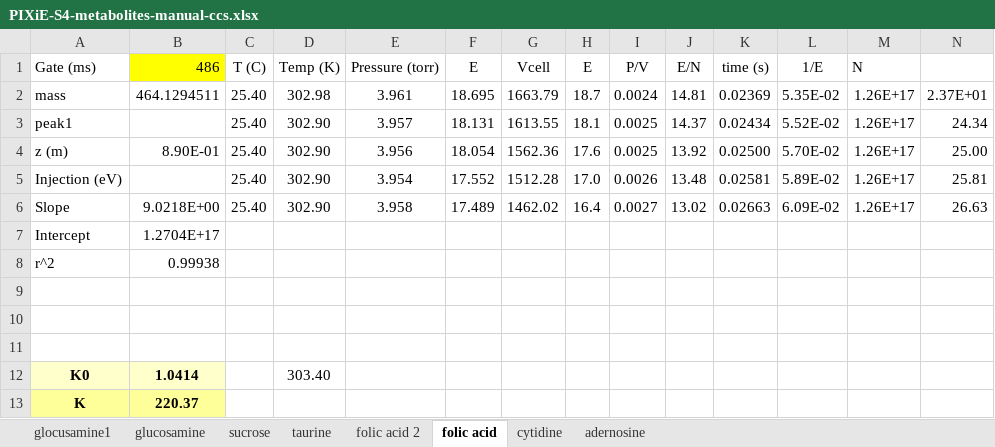
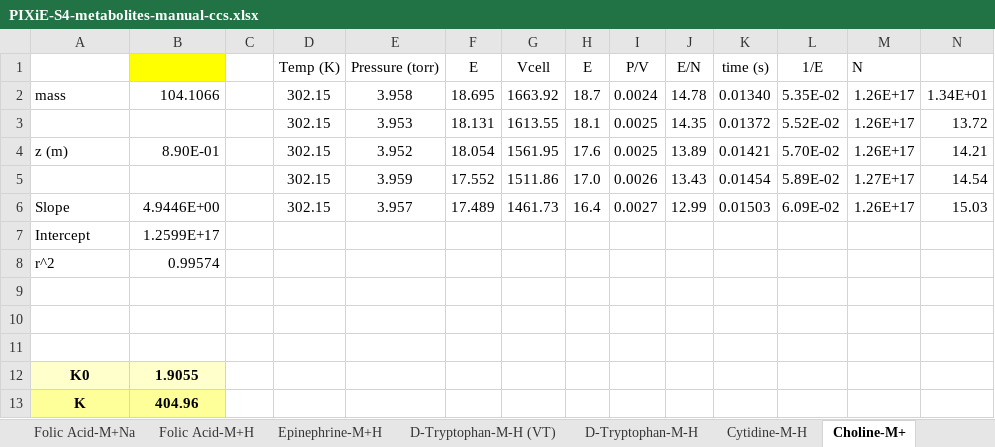
Before and after one commit to PNNL-Comp-Mass-Spec/PIXIE, an Excel workbook: doc/PIXiE-manuscript/PIXiE-S4-metabolites-manual-ccs.xlsx, sheet Choline-M+, drawn as a sheet; only a part is shown; values as stored, in another font and other column widths than the file's, no borders; charts and pictures not drawn; removed rows and columns are numbered as before the commit, all else as after; the diff covers the shown part only; the diff names each change by its address in the sheet, - before the commit and + after, or states it on an @@ line.

```diff
--- a/doc/PIXiE-manuscript/PIXiE-S4-metabolites-manual-ccs.xlsx (sheet Choline-M+)
+++ b/doc/PIXiE-manuscript/PIXiE-S4-metabolites-manual-ccs.xlsx (sheet Choline-M+)
-sheet tab: sucrose
+sheet tab: Epinephrine-M+H
-sheet tab: folic acid
+sheet tab: Choline-M+
-sheet tab: taurine
-sheet tab: folic acid 2
-sheet tab: adernosine
+sheet tab: Folic Acid-M+Na
+sheet tab: Folic Acid-M+H
+sheet tab: D-Tryptophan-M-H (VT)
+sheet tab: D-Tryptophan-M-H
+sheet tab: Cytidine-M-H
-A1: Gate (ms)
+A1: (empty)
-B1: 486
+B1: (empty)
-C1: T (C)
+C1: (empty)
-B2: 464.1294511
+B2: 104.1066
-C2: 25.40
+C2: (empty)
-D2 (Temp (K)): 302.98
+D2 (Temp (K)): 302.15
-E2 (Pressure (torr)): 3.961
+E2 (Pressure (torr)): 3.958
-G2 (Vcell): 1663.79
+G2 (Vcell): 1663.92
-J2 (E/N): 14.81
+J2 (E/N): 14.78
-K2 (time (s)): 0.02369
+K2 (time (s)): 0.01340
-N2: 2.37E+01
+N2: 1.34E+01
-row 3: peak1 |  | 25.40 | 302.90 | 3.957 | 18.131 | 1613.55 | 18.1 | 0.0025 | 14.37 | 0.02434 | 5.52E-02 | 1.26E+17 | 24.34
+row 3:  |  |  | 302.15 | 3.953 | 18.131 | 1613.55 | 18.1 | 0.0025 | 14.35 | 0.01372 | 5.52E-02 | 1.26E+17 | 13.72
-C4: 25.40
+C4: (empty)
-D4 (Temp (K)): 302.90
+D4 (Temp (K)): 302.15
-E4 (Pressure (torr)): 3.956
+E4 (Pressure (torr)): 3.952
-G4 (Vcell): 1562.36
+G4 (Vcell): 1561.95
-J4 (E/N): 13.92
+J4 (E/N): 13.89
-K4 (time (s)): 0.02500
+K4 (time (s)): 0.01421
-N4: 25.00
+N4: 14.21
-row 5: Injection (eV) |  | 25.40 | 302.90 | 3.954 | 17.552 | 1512.28 | 17.0 | 0.0026 | 13.48 | 0.02581 | 5.89E-02 | 1.26E+17 | 25.81
+row 5:  |  |  | 302.15 | 3.959 | 17.552 | 1511.86 | 17.0 | 0.0026 | 13.43 | 0.01454 | 5.89E-02 | 1.27E+17 | 14.54
-B6: 9.0218E+00
+B6: 4.9446E+00
-C6: 25.40
+C6: (empty)
-D6 (Temp (K)): 302.90
+D6 (Temp (K)): 302.15
-E6 (Pressure (torr)): 3.958
+E6 (Pressure (torr)): 3.957
-G6 (Vcell): 1462.02
+G6 (Vcell): 1461.73
-J6 (E/N): 13.02
+J6 (E/N): 12.99
-K6 (time (s)): 0.02663
+K6 (time (s)): 0.01503
-N6: 26.63
+N6: 15.03
-B7: 1.2704E+17
+B7: 1.2599E+17
-B8: 0.99938
+B8: 0.99574
-B12: 1.0414
+B12: 1.9055
-D12 (Temp (K)): 303.40
+D12 (Temp (K)): (empty)
-B13: 220.37
+B13: 404.96
```
Also changed, not shown: 8 edited cells elsewhere in this sheet, sheet Epinephrine-M+H, sheet Adenosine-M+Na, sheet Folic Acid-M-H, sheet Frutose-1-6-diphosphate-M-H, other sheet tabs, charts or pictures, 14 other files.
